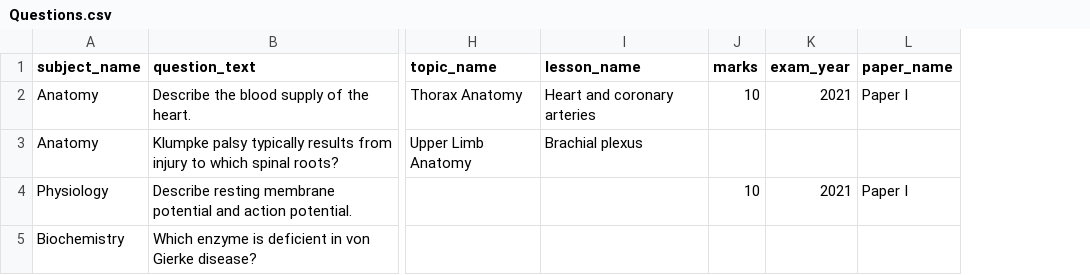
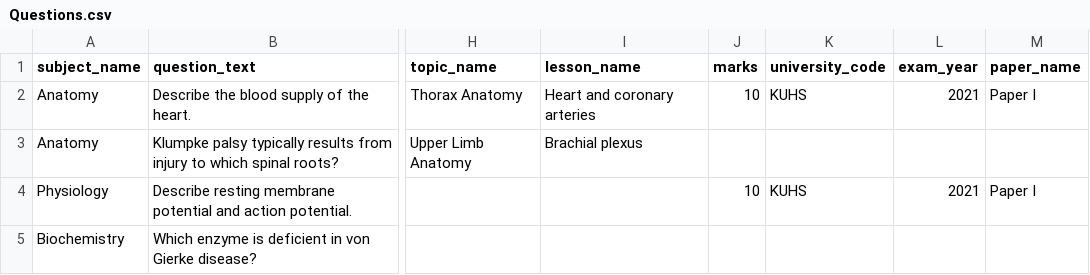
Before and after one commit to shishal/Medico, a CSV file: content/google_sheet/tabs/Questions.csv, drawn as a sheet; only a part is shown, gaps mark what is left out; the diff names each change by its address in the sheet, - before the commit and + after, or states it on an @@ line.

```diff
--- a/content/google_sheet/tabs/Questions.csv
+++ b/content/google_sheet/tabs/Questions.csv
+column K (university_code), rows 2-4: KUHS |  | KUHS
```
Also changed, not shown: 8 other files.
